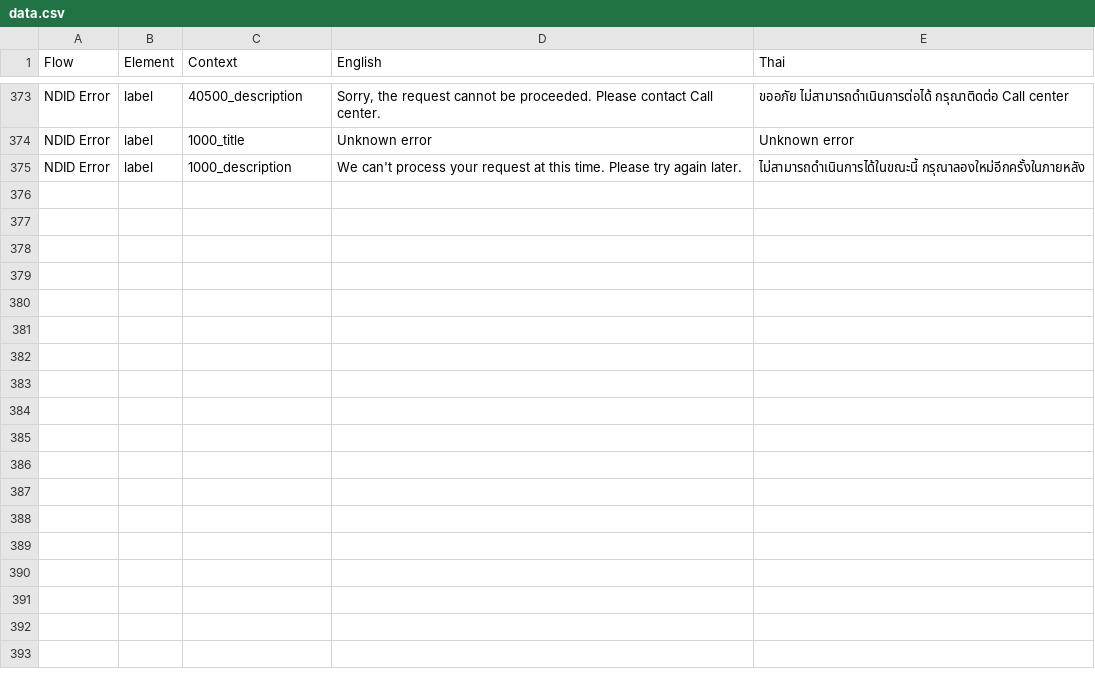
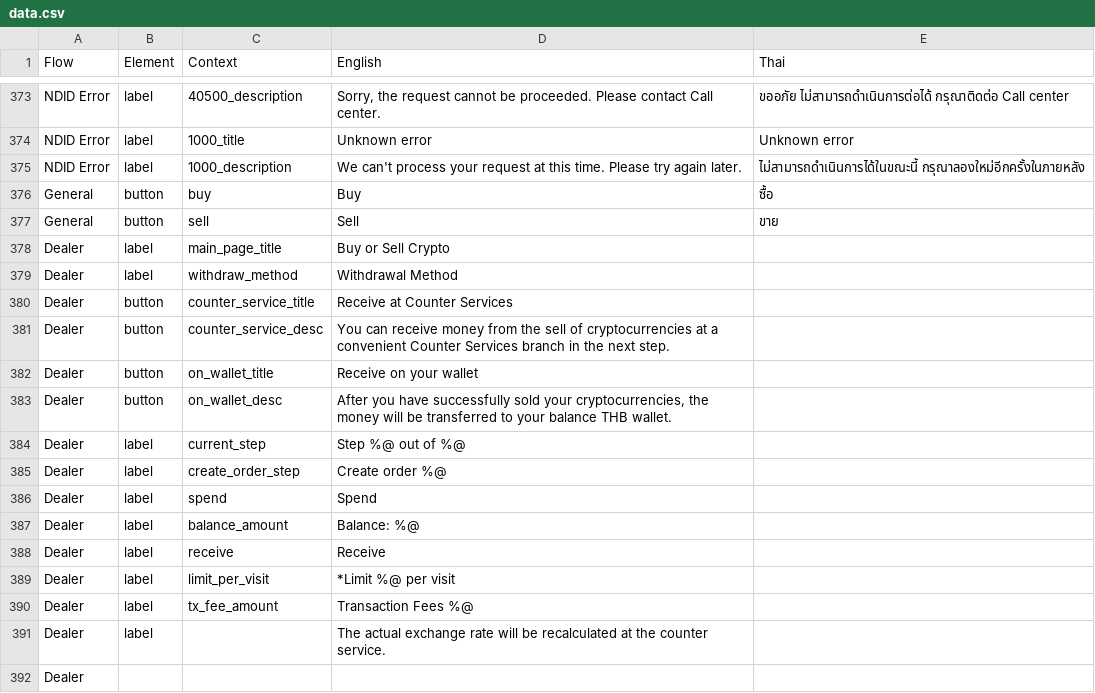
Before and after one commit to oxymnds/ctp-langkey, a CSV file: output/data.csv, drawn as a sheet; only a part is shown, gaps mark what is left out.

```diff
--- a/output/data.csv
+++ b/output/data.csv
@@ -375 +375,18 @@ NDID Error,label,1000_title,Unknown error,Unknown error
 NDID Error,label,1000_description,We can't process your request at this time. Please try again later.,ไม่สามารถดำเนินการได้ในขณะนี้ กรุณาลองใหม่อีกครั้งในภายหลัง
+General,button,buy,Buy,ซื้อ
+General,button,sell,Sell,ขาย
+Dealer,label,main_page_title,Buy or Sell Crypto,
+Dealer,label,withdraw_method,Withdrawal Method,
+Dealer,button,counter_service_title,Receive at Counter Services,
+Dealer,button,counter_service_desc,You can receive money from the sell of cryptocurrencies at a convenient Counter Services branch in the next step.,
+Dealer,button,on_wallet_title,Receive on your wallet,
+Dealer,button,on_wallet_desc,"After you have successfully sold your cryptocurrencies, the money will be transferred to your balance THB wallet.",
+Dealer,label,current_step,Step %@ out of %@,
+Dealer,label,create_order_step,Create order %@,
+Dealer,label,spend,Spend,
+Dealer,label,balance_amount,Balance: %@,
+Dealer,label,receive,Receive,
+Dealer,label,limit_per_visit,*Limit %@ per visit,
+Dealer,label,tx_fee_amount,Transaction Fees %@,
+Dealer,label,,The actual exchange rate will be recalculated at the counter service.,
+Dealer,,,,
```
Also changed, not shown: 5 other files.
